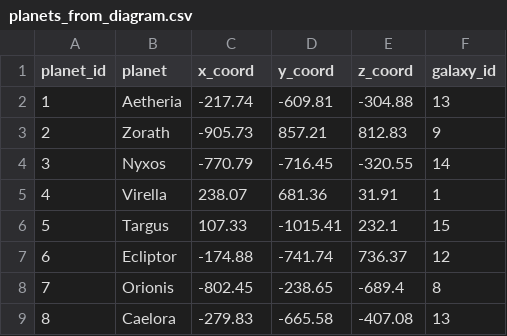
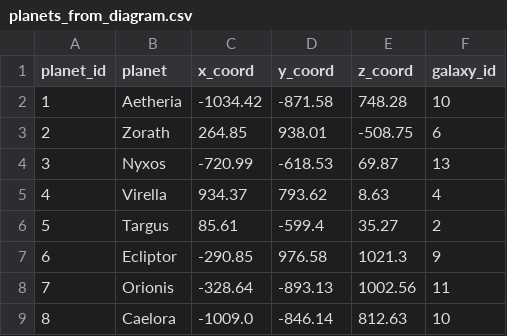
Before and after one commit to werojskz/space_database, a CSV file: planets_from_diagram.csv, drawn as a sheet; only a part is shown; the diff covers the shown part only.

```diff
--- a/planets_from_diagram.csv
+++ b/planets_from_diagram.csv
@@ -1,9 +1,9 @@
 planet_id,planet,x_coord,y_coord,z_coord,galaxy_id
-1,Aetheria,-217.74,-609.81,-304.88,13
-2,Zorath,-905.73,857.21,812.83,9
-3,Nyxos,-770.79,-716.45,-320.55,14
-4,Virella,238.07,681.36,31.91,1
-5,Targus,107.33,-1015.41,232.1,15
-6,Ecliptor,-174.88,-741.74,736.37,12
-7,Orionis,-802.45,-238.65,-689.4,8
-8,Caelora,-279.83,-665.58,-407.08,13
+1,Aetheria,-1034.42,-871.58,748.28,10
+2,Zorath,264.85,938.01,-508.75,6
+3,Nyxos,-720.99,-618.53,69.87,13
+4,Virella,934.37,793.62,8.63,4
+5,Targus,85.61,-599.4,35.27,2
+6,Ecliptor,-290.85,976.58,1021.3,9
+7,Orionis,-328.64,-893.13,1002.56,11
+8,Caelora,-1009.0,-846.14,812.63,10
```
Also changed, not shown: 48 edited cells elsewhere in this file, bookings_generated.csv, costs.csv, 11 other files.
